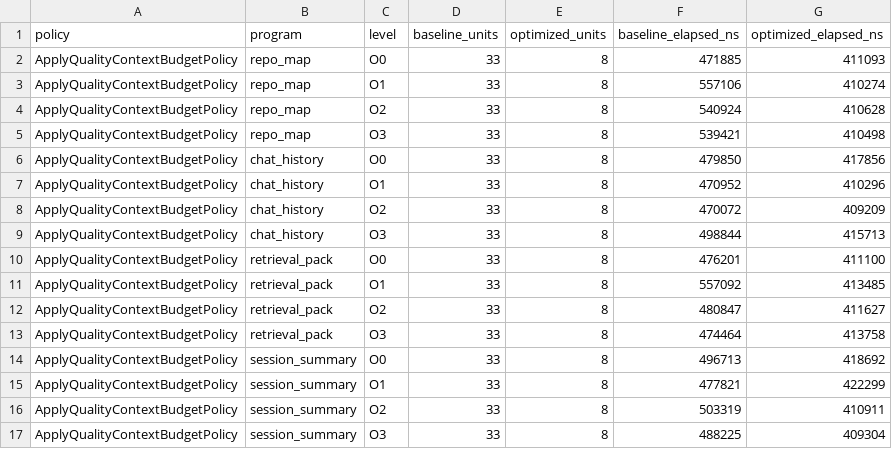
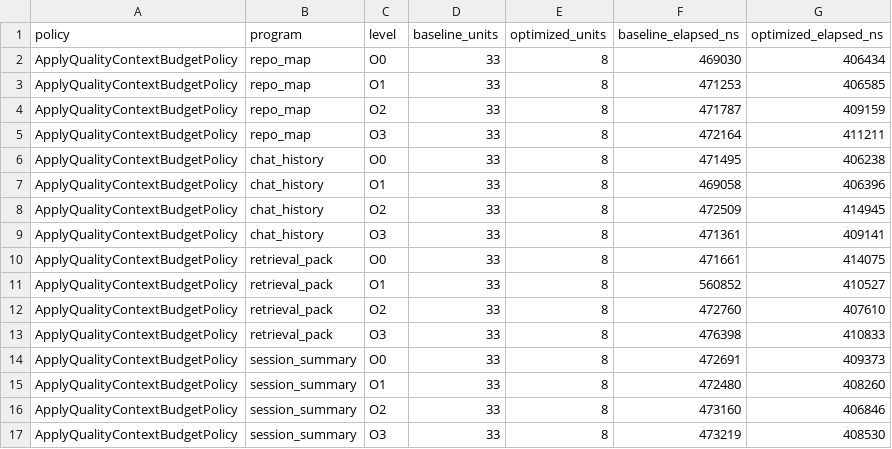
Before and after one commit to etas-project/etas-interpreter, a CSV file: artifacts/optimization/policy_metrics.csv, drawn as a sheet; only a part is shown; the diff covers the shown part only.

```diff
--- a/artifacts/optimization/policy_metrics.csv
+++ b/artifacts/optimization/policy_metrics.csv
@@ -1,17 +1,17 @@
 policy,program,level,baseline_units,optimized_units,baseline_elapsed_ns,optimized_elapsed_ns
-ApplyQualityContextBudgetPolicy,repo_map,O0,33,8,471885,411093
-ApplyQualityContextBudgetPolicy,repo_map,O1,33,8,557106,410274
-ApplyQualityContextBudgetPolicy,repo_map,O2,33,8,540924,410628
-ApplyQualityContextBudgetPolicy,repo_map,O3,33,8,539421,410498
-ApplyQualityContextBudgetPolicy,chat_history,O0,33,8,479850,417856
-ApplyQualityContextBudgetPolicy,chat_history,O1,33,8,470952,410296
-ApplyQualityContextBudgetPolicy,chat_history,O2,33,8,470072,409209
-ApplyQualityContextBudgetPolicy,chat_history,O3,33,8,498844,415713
-ApplyQualityContextBudgetPolicy,retrieval_pack,O0,33,8,476201,411100
-ApplyQualityContextBudgetPolicy,retrieval_pack,O1,33,8,557092,413485
-ApplyQualityContextBudgetPolicy,retrieval_pack,O2,33,8,480847,411627
-ApplyQualityContextBudgetPolicy,retrieval_pack,O3,33,8,474464,413758
-ApplyQualityContextBudgetPolicy,session_summary,O0,33,8,496713,418692
-ApplyQualityContextBudgetPolicy,session_summary,O1,33,8,477821,422299
-ApplyQualityContextBudgetPolicy,session_summary,O2,33,8,503319,410911
-ApplyQualityContextBudgetPolicy,session_summary,O3,33,8,488225,409304
+ApplyQualityContextBudgetPolicy,repo_map,O0,33,8,469030,406434
+ApplyQualityContextBudgetPolicy,repo_map,O1,33,8,471253,406585
+ApplyQualityContextBudgetPolicy,repo_map,O2,33,8,471787,409159
+ApplyQualityContextBudgetPolicy,repo_map,O3,33,8,472164,411211
+ApplyQualityContextBudgetPolicy,chat_history,O0,33,8,471495,406238
+ApplyQualityContextBudgetPolicy,chat_history,O1,33,8,469058,406396
+ApplyQualityContextBudgetPolicy,chat_history,O2,33,8,472509,414945
+ApplyQualityContextBudgetPolicy,chat_history,O3,33,8,471361,409141
+ApplyQualityContextBudgetPolicy,retrieval_pack,O0,33,8,471661,414075
+ApplyQualityContextBudgetPolicy,retrieval_pack,O1,33,8,560852,410527
+ApplyQualityContextBudgetPolicy,retrieval_pack,O2,33,8,472760,407610
+ApplyQualityContextBudgetPolicy,retrieval_pack,O3,33,8,476398,410833
+ApplyQualityContextBudgetPolicy,session_summary,O0,33,8,472691,409373
+ApplyQualityContextBudgetPolicy,session_summary,O1,33,8,472480,408260
+ApplyQualityContextBudgetPolicy,session_summary,O2,33,8,473160,406846
+ApplyQualityContextBudgetPolicy,session_summary,O3,33,8,473219,408530
```
Also changed, not shown: 48 edited cells elsewhere in this file, artifacts/optimization/frontend_levels.csv, artifacts/optimization/interpreter_metrics.csv, 16 other files.
